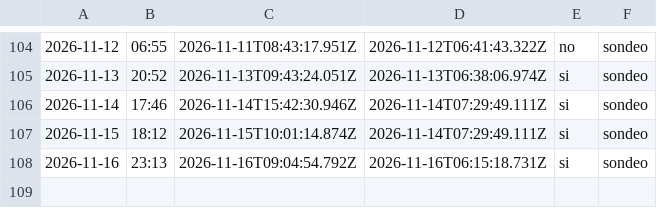
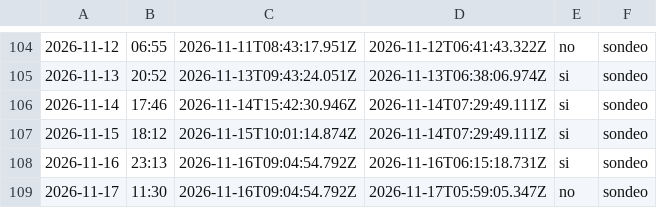
Before and after one commit to cristian23cor/secop-analytics-platform, a CSV file: exploration/cadencia.csv, drawn as a sheet; only a part is shown, gaps mark what is left out; the diff names each change by its address in the sheet, - before the commit and + after, or states it on an @@ line.

```diff
--- a/exploration/cadencia.csv
+++ b/exploration/cadencia.csv
+row 109: 2026-11-17 | 11:30 | 2026-11-16T09:04:54.792Z | 2026-11-17T05:59:05.347Z | no | sondeo
```
